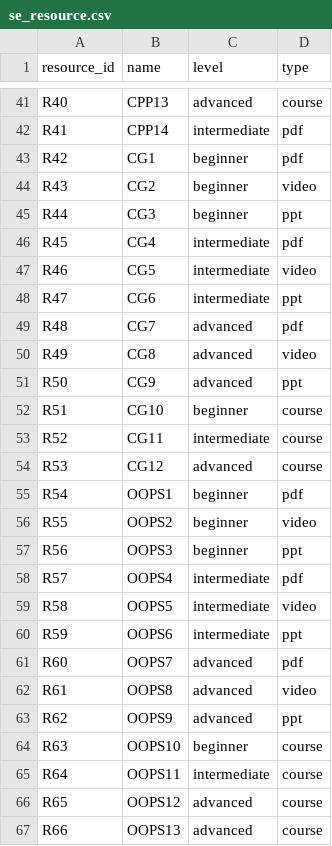
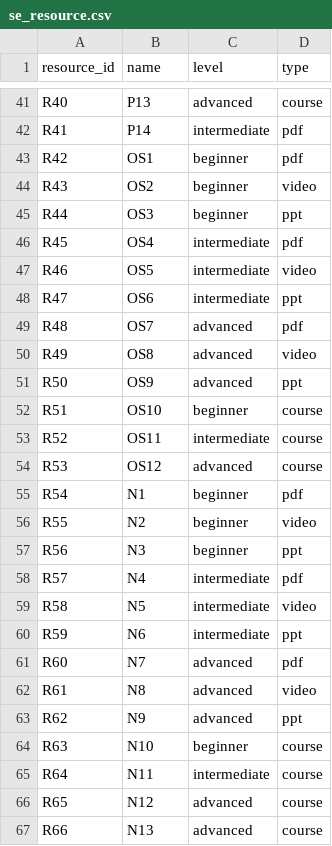
Before and after one commit to TanyaSaroha/E-Learning, a CSV file: se_resource.csv, drawn as a sheet; only a part is shown, gaps mark what is left out; the diff covers the shown part only; the diff names each change by its address in the sheet, - before the commit and + after, or states it on an @@ line.

```diff
--- a/se_resource.csv
+++ b/se_resource.csv
-B41 (name): CPP13
+B41 (name): P13
-B42 (name): CPP14
+B42 (name): P14
-B43 (name): CG1
+B43 (name): OS1
-B44 (name): CG2
+B44 (name): OS2
-B45 (name): CG3
+B45 (name): OS3
-B46 (name): CG4
+B46 (name): OS4
-B47 (name): CG5
+B47 (name): OS5
-B48 (name): CG6
+B48 (name): OS6
-B49 (name): CG7
+B49 (name): OS7
-B50 (name): CG8
+B50 (name): OS8
-B51 (name): CG9
+B51 (name): OS9
-B52 (name): CG10
+B52 (name): OS10
-B53 (name): CG11
+B53 (name): OS11
-B54 (name): CG12
+B54 (name): OS12
-B55 (name): OOPS1
+B55 (name): N1
-B56 (name): OOPS2
+B56 (name): N2
-B57 (name): OOPS3
+B57 (name): N3
-B58 (name): OOPS4
+B58 (name): N4
-B59 (name): OOPS5
+B59 (name): N5
-B60 (name): OOPS6
+B60 (name): N6
-B61 (name): OOPS7
+B61 (name): N7
-B62 (name): OOPS8
+B62 (name): N8
-B63 (name): OOPS9
+B63 (name): N9
-B64 (name): OOPS10
+B64 (name): N10
-B65 (name): OOPS11
+B65 (name): N11
-B66 (name): OOPS12
+B66 (name): N12
-B67 (name): OOPS13
+B67 (name): N13
```
Also changed, not shown: 28 edited cells elsewhere in this file, 1 other file.
